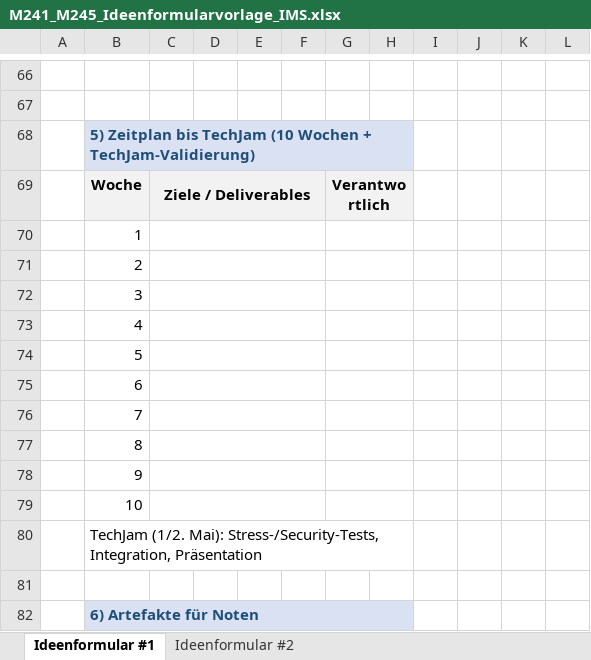
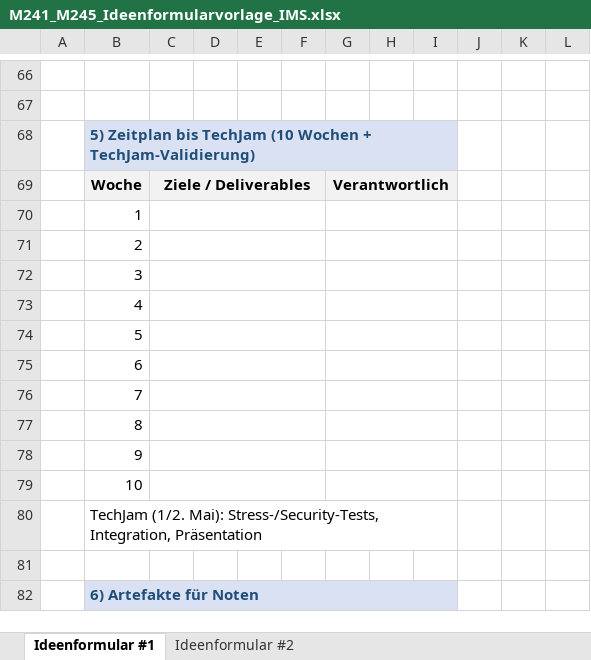
Before and after one commit to sanjivanSelvarasa/M241-JourneyMap, an Excel workbook: M241_M245_Ideenformularvorlage_IMS.xlsx, sheet Ideenformular #1, drawn as a sheet; only a part is shown, gaps mark what is left out; values as stored, in another font and other column widths than the file's, no borders; removed rows and columns are numbered as before the commit, all else as after; the diff covers the shown part only; the diff names each change by its address in the sheet, - before the commit and + after, or states it on an @@ line.

Commit message:
Update M241_M245_Ideenformularvorlage_IMS.xlsx

```diff
--- a/M241_M245_Ideenformularvorlage_IMS.xlsx (sheet Ideenformular #1)
+++ b/M241_M245_Ideenformularvorlage_IMS.xlsx (sheet Ideenformular #1)
-B68:H68 merged
+B68:I68 merged
-I68 fill: none
+I68 fill: #D9E1F2
-G69:H69 merged
+G69:I69 merged
-I69 fill: none
+I69 fill: #F2F2F2
-G70:H70 merged
+G70:I70 merged
-G71:H71 merged
+G71:I71 merged
-G72:H72 merged
+G72:I72 merged
-G73:H73 merged
+G73:I73 merged
-G74:H74 merged
+G74:I74 merged
-G75:H75 merged
+G75:I75 merged
-G76:H76 merged
+G76:I76 merged
-G77:H77 merged
+G77:I77 merged
-G78:H78 merged
+G78:I78 merged
-G79:H79 merged
+G79:I79 merged
-B80:H80 merged
+B80:I80 merged
-B82:H82 merged
+B82:I82 merged
-I82 fill: none
+I82 fill: #D9E1F2
```
Also changed, not shown: 3 edited cells, cell formats and merged cells elsewhere in this sheet.
